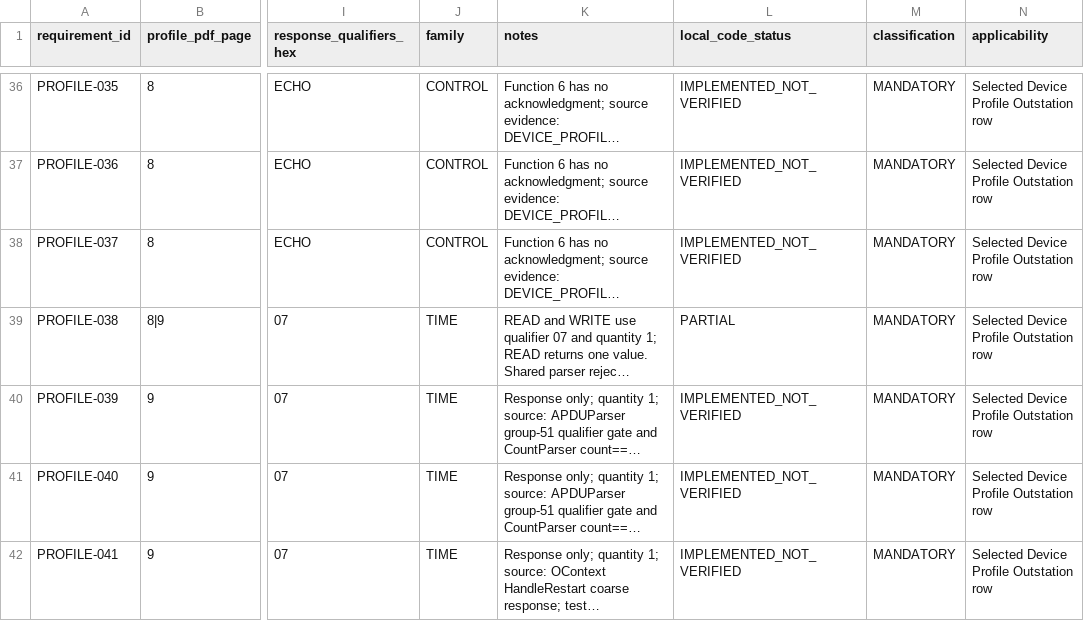
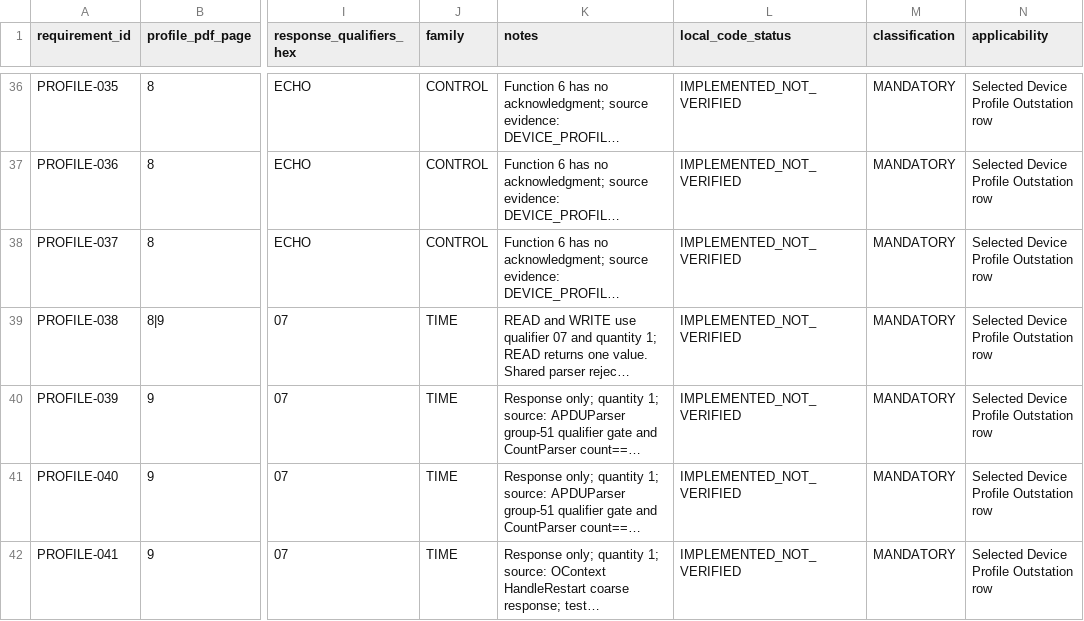
Before and after one commit to TheLouisMahdi/DNP3-EXTRA, a CSV file: DNP3_PDD_PLAN/02_PROFILE_MATRIX.csv, drawn as a sheet; only a part is shown, gaps mark what is left out; long unchanged cells end in …; the diff names each change by its address in the sheet, - before the commit and + after, or states it on an @@ line.

Commit message:
Fix Level 4 progress matrix validation

```diff
--- a/DNP3_PDD_PLAN/02_PROFILE_MATRIX.csv
+++ b/DNP3_PDD_PLAN/02_PROFILE_MATRIX.csv
-L39 (local_code_status): PARTIAL
+L39 (local_code_status): IMPLEMENTED_NOT_VERIFIED
```
Also changed, not shown: DNP3_PDD_PLAN/IEEE_TRACEABILITY.csv, 6 other files.
